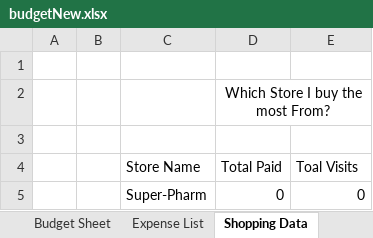
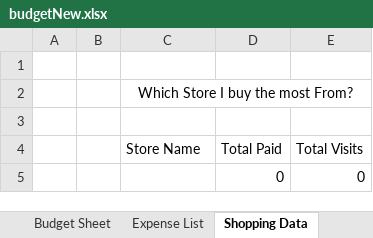
Before and after one commit to deanymar/budgetExcel, an Excel workbook: budgetNew.xlsx, sheet Shopping Data, drawn as a sheet; values as stored, in another font and other column widths than the file's, no borders; removed rows and columns are numbered as before the commit, all else as after; the diff names each change by its address in the sheet, - before the commit and + after, or states it on an @@ line.

```diff
--- a/budgetNew.xlsx (sheet Shopping Data)
+++ b/budgetNew.xlsx (sheet Shopping Data)
-row 2:  |  |  | Which Store I buy the most From?
+row 2:  |  | Which Store I buy the most From?
-E4: Toal Visits
+E4: Total Visits
-C5 (Store Name): Super-Pharm
+C5 (Store Name): (empty)
```
Also changed, not shown: sheet Expense List.
